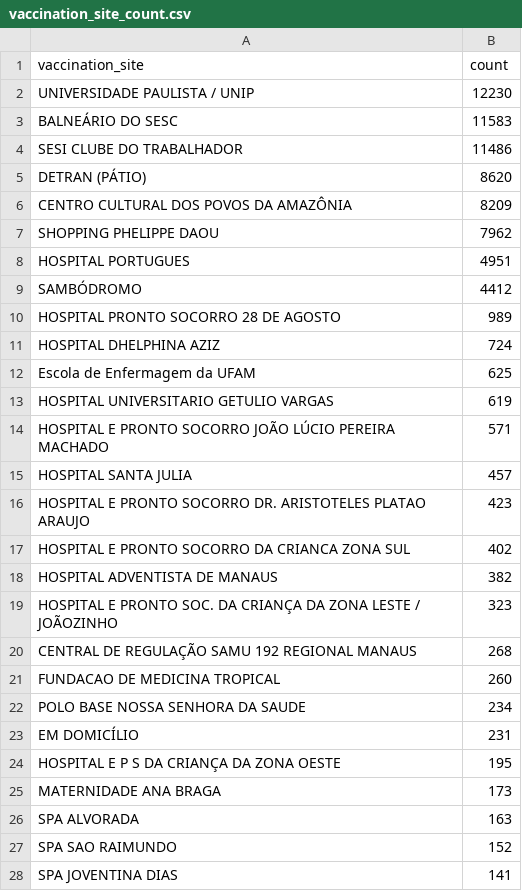
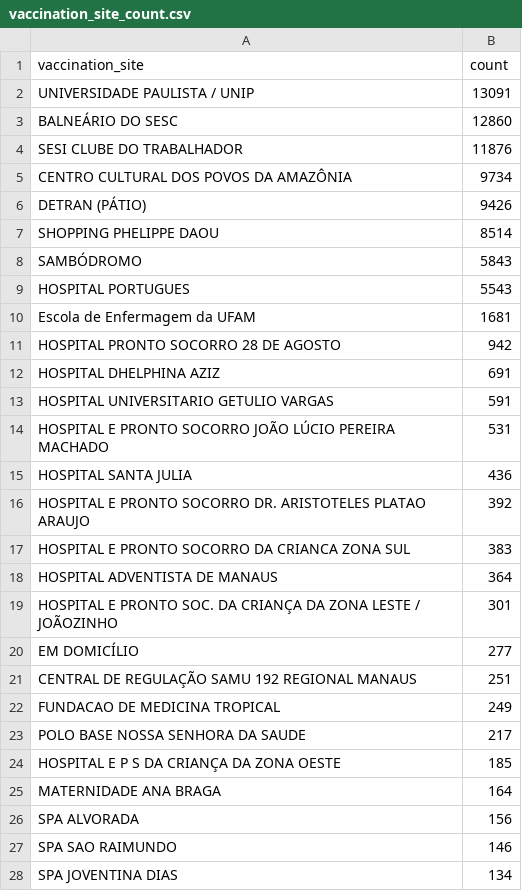
Before and after one commit to CodeForManaus/vacina-manaus-backend, a CSV file: analytics/vaccination_site_count.csv, drawn as a sheet; only a part is shown; the diff covers the shown part only.

```diff
--- a/analytics/vaccination_site_count.csv
+++ b/analytics/vaccination_site_count.csv
@@ -1,28 +1,28 @@
 vaccination_site,count
-UNIVERSIDADE PAULISTA / UNIP,12230
-BALNEÁRIO DO SESC,11583
-SESI CLUBE DO TRABALHADOR,11486
-DETRAN (PÁTIO),8620
-CENTRO CULTURAL DOS POVOS DA AMAZÔNIA,8209
-SHOPPING PHELIPPE DAOU,7962
-HOSPITAL PORTUGUES,4951
-SAMBÓDROMO,4412
-HOSPITAL PRONTO SOCORRO 28 DE AGOSTO,989
-HOSPITAL DHELPHINA AZIZ,724
-Escola de Enfermagem da UFAM,625
-HOSPITAL UNIVERSITARIO GETULIO VARGAS,619
-HOSPITAL E PRONTO SOCORRO JOÃO LÚCIO PEREIRA MACHADO,571
-HOSPITAL SANTA JULIA,457
-HOSPITAL E PRONTO SOCORRO DR. ARISTOTELES PLATAO ARAUJO,423
-HOSPITAL E PRONTO SOCORRO DA CRIANCA ZONA SUL,402
-HOSPITAL ADVENTISTA DE MANAUS,382
-HOSPITAL E PRONTO SOC. DA CRIANÇA DA ZONA LESTE / JOÃOZINHO,323
-CENTRAL DE REGULAÇÃO SAMU 192 REGIONAL MANAUS,268
-FUNDACAO DE MEDICINA TROPICAL,260
-POLO BASE NOSSA SENHORA DA SAUDE,234
-EM DOMICÍLIO,231
-HOSPITAL E P S DA CRIANÇA DA ZONA OESTE,195
-MATERNIDADE ANA BRAGA,173
-SPA ALVORADA,163
-SPA SAO RAIMUNDO,152
-SPA JOVENTINA DIAS,141
+UNIVERSIDADE PAULISTA / UNIP,13091
+BALNEÁRIO DO SESC,12860
+SESI CLUBE DO TRABALHADOR,11876
+CENTRO CULTURAL DOS POVOS DA AMAZÔNIA,9734
+DETRAN (PÁTIO),9426
+SHOPPING PHELIPPE DAOU,8514
+SAMBÓDROMO,5843
+HOSPITAL PORTUGUES,5543
+Escola de Enfermagem da UFAM,1681
+HOSPITAL PRONTO SOCORRO 28 DE AGOSTO,942
+HOSPITAL DHELPHINA AZIZ,691
+HOSPITAL UNIVERSITARIO GETULIO VARGAS,591
+HOSPITAL E PRONTO SOCORRO JOÃO LÚCIO PEREIRA MACHADO,531
+HOSPITAL SANTA JULIA,436
+HOSPITAL E PRONTO SOCORRO DR. ARISTOTELES PLATAO ARAUJO,392
+HOSPITAL E PRONTO SOCORRO DA CRIANCA ZONA SUL,383
+HOSPITAL ADVENTISTA DE MANAUS,364
+HOSPITAL E PRONTO SOC. DA CRIANÇA DA ZONA LESTE / JOÃOZINHO,301
+EM DOMICÍLIO,277
+CENTRAL DE REGULAÇÃO SAMU 192 REGIONAL MANAUS,251
+FUNDACAO DE MEDICINA TROPICAL,249
+POLO BASE NOSSA SENHORA DA SAUDE,217
+HOSPITAL E P S DA CRIANÇA DA ZONA OESTE,185
+MATERNIDADE ANA BRAGA,164
+SPA ALVORADA,156
+SPA SAO RAIMUNDO,146
+SPA JOVENTINA DIAS,134
```
Also changed, not shown: 20 added rows, 20 removed rows and 37 edited cells elsewhere in this file, analytics/vaccine_date_count.csv, analytics/vaccine_trend.csv, 17 other files.
